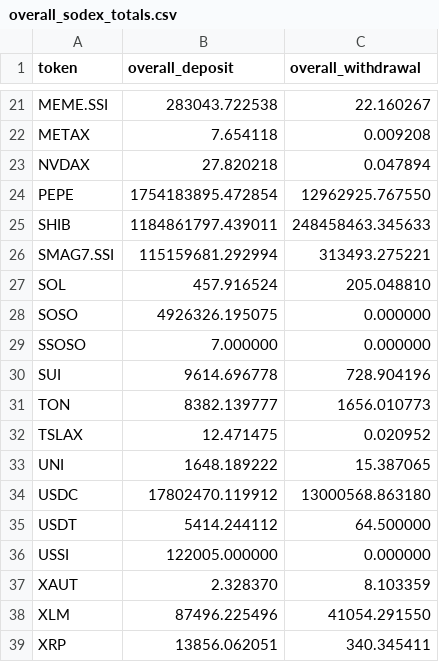
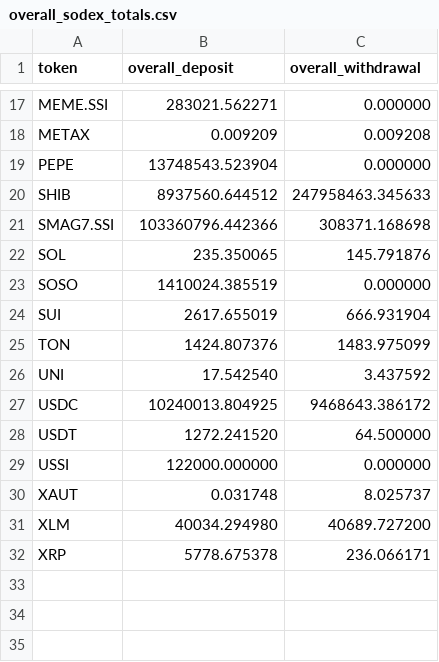
Before and after one commit to Eliasdegemu61/Fund-flow-sodex, a CSV file: overall_sodex_totals.csv, drawn as a sheet; only a part is shown, gaps mark what is left out; removed rows and columns are numbered as before the commit, all else as after; the diff covers the shown part only; the diff names each change by its address in the sheet, - before the commit and + after, or states it on an @@ line.

```diff
--- a/overall_sodex_totals.csv
+++ b/overall_sodex_totals.csv
-B17 (overall_deposit): 283043.722538
+B17 (overall_deposit): 283021.562271
-C17 (overall_withdrawal): 22.160267
+C17 (overall_withdrawal): 0.000000
-B18 (overall_deposit): 7.654118
+B18 (overall_deposit): 0.009209
-row 23: NVDAX | 27.820218 | 0.047894
-B19 (overall_deposit): 1754183895.472854
+B19 (overall_deposit): 13748543.523904
-C19 (overall_withdrawal): 12962925.767550
+C19 (overall_withdrawal): 0.000000
-B20 (overall_deposit): 1184861797.439011
+B20 (overall_deposit): 8937560.644512
-C20 (overall_withdrawal): 248458463.345633
+C20 (overall_withdrawal): 247958463.345633
-B21 (overall_deposit): 115159681.292994
+B21 (overall_deposit): 103360796.442366
-C21 (overall_withdrawal): 313493.275221
+C21 (overall_withdrawal): 308371.168698
-B22 (overall_deposit): 457.916524
+B22 (overall_deposit): 235.350065
-C22 (overall_withdrawal): 205.048810
+C22 (overall_withdrawal): 145.791876
-B23 (overall_deposit): 4926326.195075
+B23 (overall_deposit): 1410024.385519
-row 29: SSOSO | 7.000000 | 0.000000
-B24 (overall_deposit): 9614.696778
+B24 (overall_deposit): 2617.655019
-C24 (overall_withdrawal): 728.904196
+C24 (overall_withdrawal): 666.931904
-B25 (overall_deposit): 8382.139777
+B25 (overall_deposit): 1424.807376
-C25 (overall_withdrawal): 1656.010773
+C25 (overall_withdrawal): 1483.975099
-row 32: TSLAX | 12.471475 | 0.020952
-B26 (overall_deposit): 1648.189222
+B26 (overall_deposit): 17.542540
-C26 (overall_withdrawal): 15.387065
+C26 (overall_withdrawal): 3.437592
-B27 (overall_deposit): 17802470.119912
+B27 (overall_deposit): 10240013.804925
-C27 (overall_withdrawal): 13000568.863180
+C27 (overall_withdrawal): 9468643.386172
-B28 (overall_deposit): 5414.244112
+B28 (overall_deposit): 1272.241520
-B29 (overall_deposit): 122005.000000
+B29 (overall_deposit): 122000.000000
-B30 (overall_deposit): 2.328370
+B30 (overall_deposit): 0.031748
-C30 (overall_withdrawal): 8.103359
+C30 (overall_withdrawal): 8.025737
-B31 (overall_deposit): 87496.225496
+B31 (overall_deposit): 40034.294980
-C31 (overall_withdrawal): 41054.291550
+C31 (overall_withdrawal): 40689.727200
-B32 (overall_deposit): 13856.062051
+B32 (overall_deposit): 5778.675378
-C32 (overall_withdrawal): 340.345411
+C32 (overall_withdrawal): 236.066171
```
Also changed, not shown: 4 removed rows and 28 edited cells elsewhere in this file, 1 other file.
